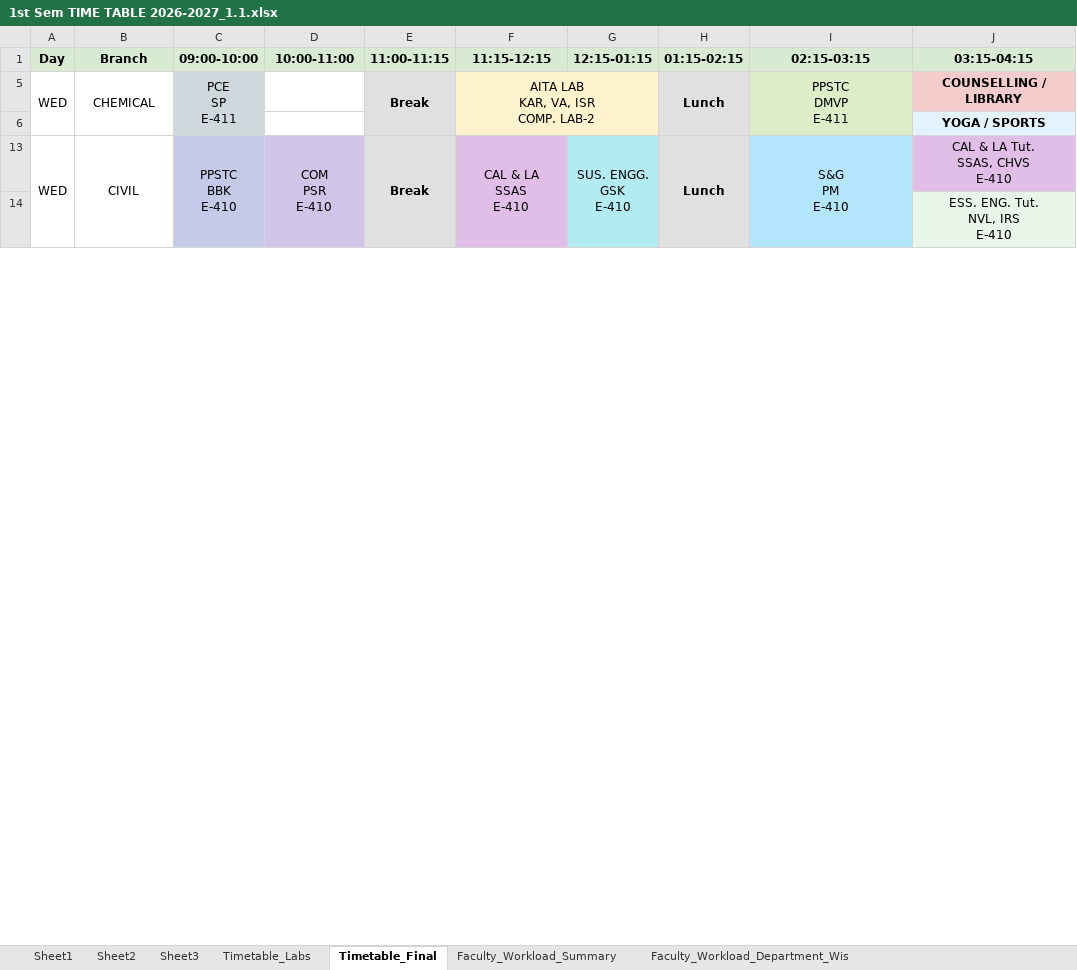
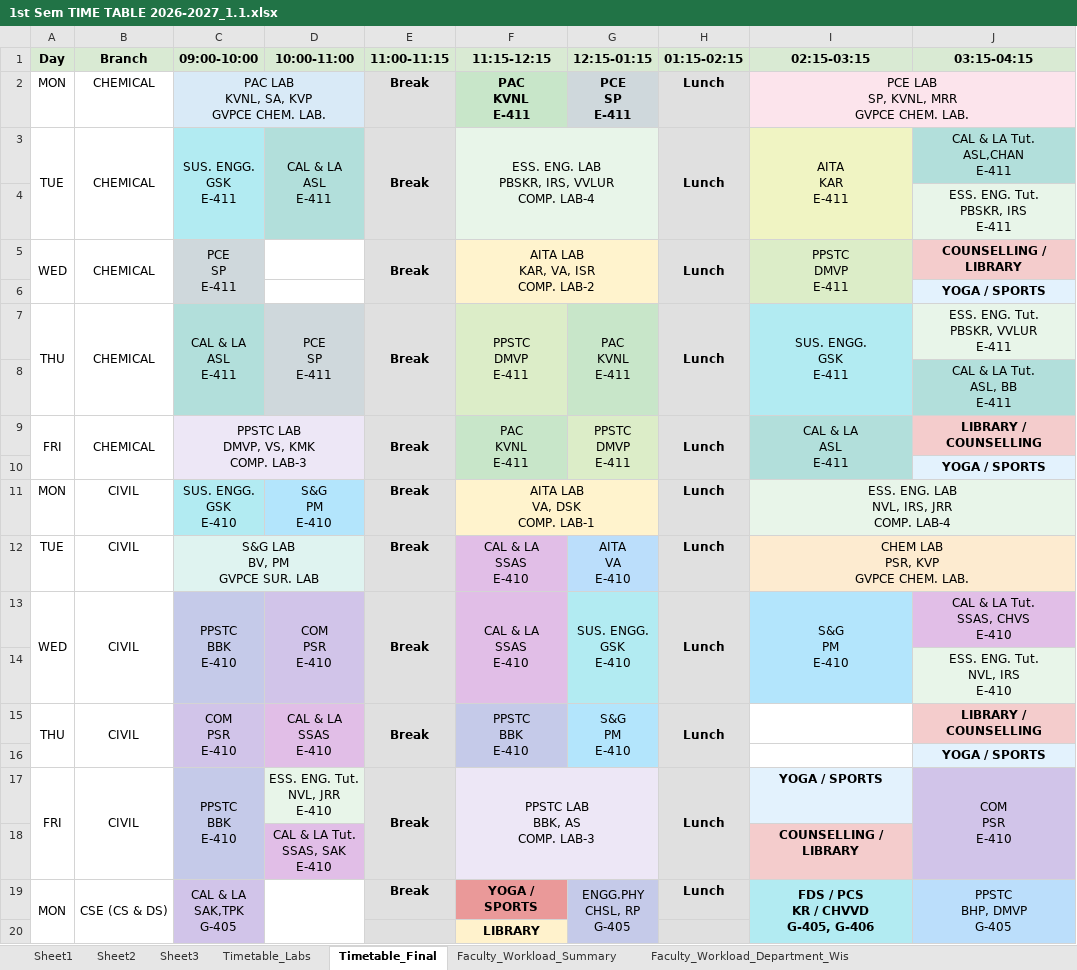
Before and after one commit to saran-neralla7/tt-analytics, an Excel workbook: timetables/1st Sem TIME TABLE 2026-2027_1.1.xlsx, sheet Timetable_Final, drawn as a sheet; only a part is shown; values as stored, in another font and other column widths than the file's, no borders; charts and pictures not drawn; ↵ is a line break in a cell; the diff covers the shown part only; the diff names each change by its address in the sheet, - before the commit and + after, or states it on an @@ line.

Commit message:
feat: sync timetable from updated Excel and display branch on lab entries in department grid

```diff
--- a/timetables/1st Sem TIME TABLE 2026-2027_1.1.xlsx (sheet Timetable_Final)
+++ b/timetables/1st Sem TIME TABLE 2026-2027_1.1.xlsx (sheet Timetable_Final)
@@ row 2 unhidden: MON | CHEMICAL | PAC LAB ↵ KVNL, SA, KVP ↵ GVPCE CHEM. LAB. |  | Break | PAC ↵ KVNL ↵ E-411 | PCE ↵ SP ↵ E-411 | Lunch | PCE LAB ↵ SP, KVNL, MRR ↵ GVPCE CHEM. LAB. @@
@@ row 3 unhidden: TUE | CHEMICAL | SUS. ENGG. ↵ GSK ↵ E-411 | CAL & LA ↵ ASL ↵ E-411 | Break | ESS. ENG. LAB ↵ PBSKR, IRS, VVLUR ↵ COMP. LAB-4 |  | Lunch | AITA ↵ KAR ↵ E-411 | CAL & LA Tut. ↵ ASL,CHAN ↵ E-411 @@
@@ row 4 unhidden:  |  |  |  |  |  |  |  |  | ESS. ENG. Tut. ↵ PBSKR, IRS ↵ E-411 @@
@@ row 7 unhidden: THU | CHEMICAL | CAL & LA ↵ ASL ↵ E-411 | PCE ↵ SP ↵ E-411 | Break | PPSTC ↵ DMVP ↵ E-411 | PAC ↵ KVNL ↵ E-411 | Lunch | SUS. ENGG. ↵ GSK ↵ E-411 | ESS. ENG. Tut. ↵ PBSKR, VVLUR ↵ E-411 @@
@@ row 8 unhidden:  |  |  |  |  |  |  |  |  | CAL & LA Tut. ↵ ASL, BB ↵ E-411 @@
@@ row 9 unhidden: FRI | CHEMICAL | PPSTC LAB ↵ DMVP, VS, KMK ↵ COMP. LAB-3 |  | Break | PAC ↵ KVNL ↵ E-411 | PPSTC ↵ DMVP ↵ E-411 | Lunch | CAL & LA ↵ ASL ↵ E-411 | LIBRARY / COUNSELLING @@
@@ row 10 unhidden:  |  |  |  |  |  |  |  |  | YOGA / SPORTS @@
@@ row 11 unhidden: MON | CIVIL | SUS. ENGG. ↵ GSK ↵ E-410 | S&G ↵ PM ↵ E-410 | Break | AITA LAB ↵ VA, DSK ↵ COMP. LAB-1 |  | Lunch | ESS. ENG. LAB ↵ NVL, IRS, JRR ↵ COMP. LAB-4 @@
@@ row 12 unhidden: TUE | CIVIL | S&G LAB ↵ BV, PM ↵ GVPCE SUR. LAB |  | Break | CAL & LA ↵ SSAS ↵ E-410 | AITA ↵ VA ↵ E-410 | Lunch | CHEM LAB ↵ PSR, KVP ↵ GVPCE CHEM. LAB. @@
@@ row 15 unhidden: THU | CIVIL | COM ↵ PSR ↵ E-410 | CAL & LA ↵ SSAS ↵ E-410 | Break | PPSTC ↵ BBK ↵ E-410 | S&G ↵ PM ↵ E-410 | Lunch |  | LIBRARY / COUNSELLING @@
@@ row 16 unhidden:  |  |  |  |  |  |  |  |  | YOGA / SPORTS @@
@@ row 17 unhidden: FRI | CIVIL | PPSTC ↵ BBK ↵ E-410 | ESS. ENG. Tut. ↵ NVL, JRR ↵ E-410 | Break | PPSTC LAB ↵ BBK, AS ↵ COMP. LAB-3 |  | Lunch | YOGA / SPORTS | COM ↵ PSR ↵ E-410 @@
@@ row 18 unhidden:  |  |  | CAL & LA Tut. ↵ SSAS, SAK ↵ E-410 |  |  |  |  | COUNSELLING / LIBRARY @@
@@ row 19 unhidden: MON | CSE (CS & DS) | CAL & LA ↵ SAK,TPK ↵ G-405 |  | Break | YOGA / SPORTS | ENGG.PHY ↵ CHSL, RP ↵ G-405 | Lunch | FDS / PCS ↵ KR / CHVVD ↵ G-405, G-406 | PPSTC ↵ BHP, DMVP ↵ G-405 @@
@@ row 20 unhidden:  |  |  |  |  | LIBRARY @@
```
Also changed, not shown: 4 added rows, 84 hidden or unhidden rows and 1 edited cell elsewhere in this sheet, sheet Sheet2, hidden cells, 2 other files.
